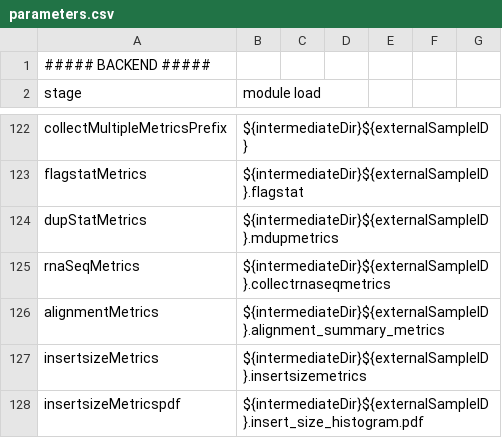
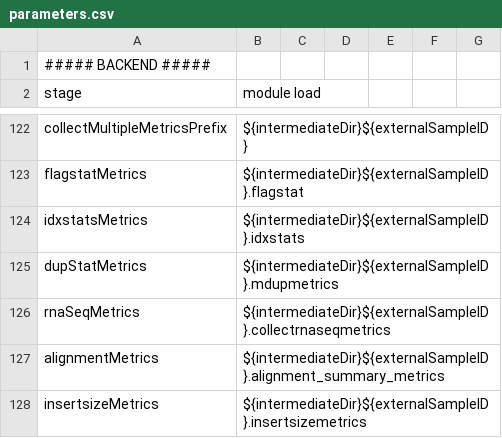
Before and after one commit to molgenis/NGS_RNA, a CSV file: parameters.csv, drawn as a sheet; only a part is shown, gaps mark what is left out; the shorter side is filled out with more unchanged rows.

Commit message:
added idxstats

```diff
--- a/parameters.csv
+++ b/parameters.csv
@@ -123,2 +123,3 @@ collectMultipleMetricsPrefix,${intermediateDir}${externalSampleID}
 flagstatMetrics,${intermediateDir}${externalSampleID}.flagstat
+idxstatsMetrics,${intermediateDir}${externalSampleID}.idxstats
 dupStatMetrics,${intermediateDir}${externalSampleID}.mdupmetrics
```
Also changed, not shown: 1 other file.
